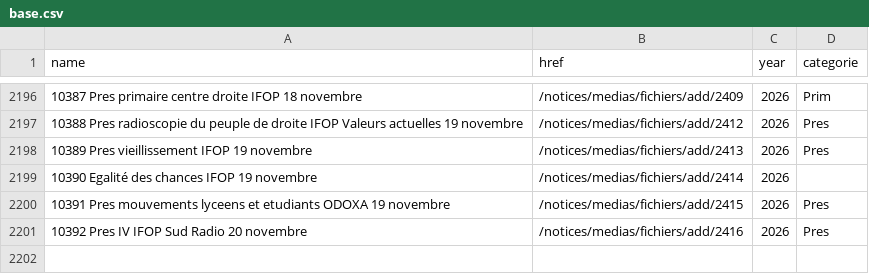
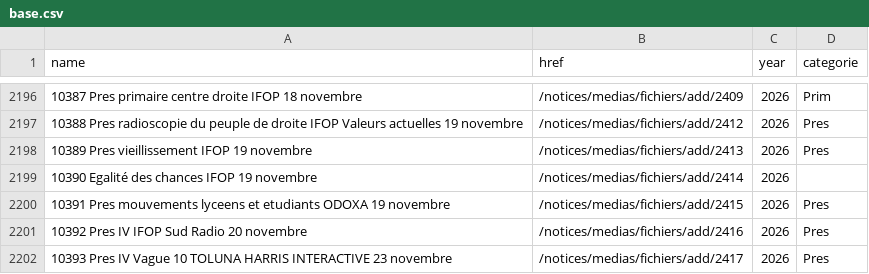
Before and after one commit to EnzoSim/sondages-commission-index, a CSV file: base.csv, drawn as a sheet; only a part is shown, gaps mark what is left out; the diff names each change by its address in the sheet, - before the commit and + after, or states it on an @@ line.

```diff
--- a/base.csv
+++ b/base.csv
+row 2202: 10393 Pres IV Vague 10 TOLUNA HARRIS INTERACTIVE 23 novembre | /notices/medias/fichiers/add/2417 | 2026 | Pres
```
Also changed, not shown: files.csv, notices_catalog.csv, 2 other files.
